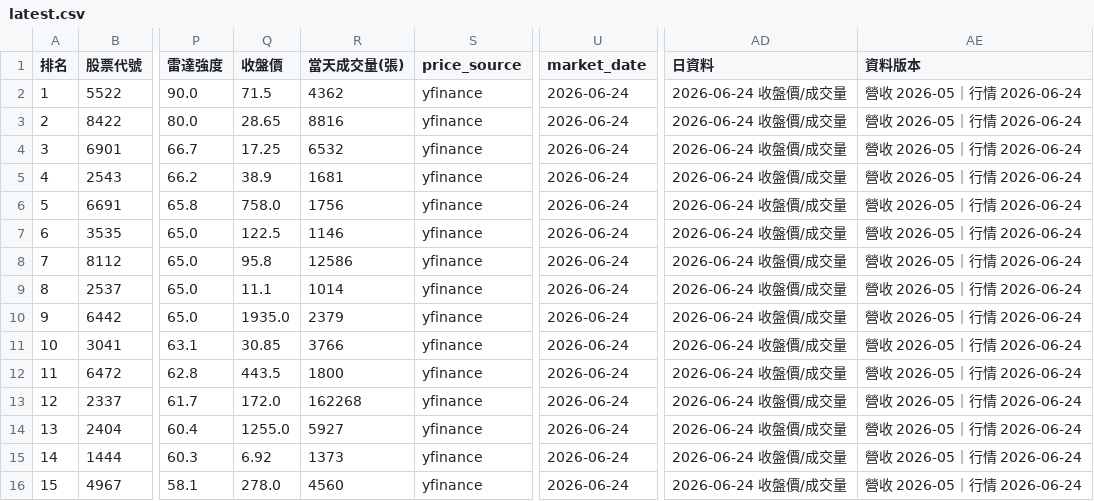
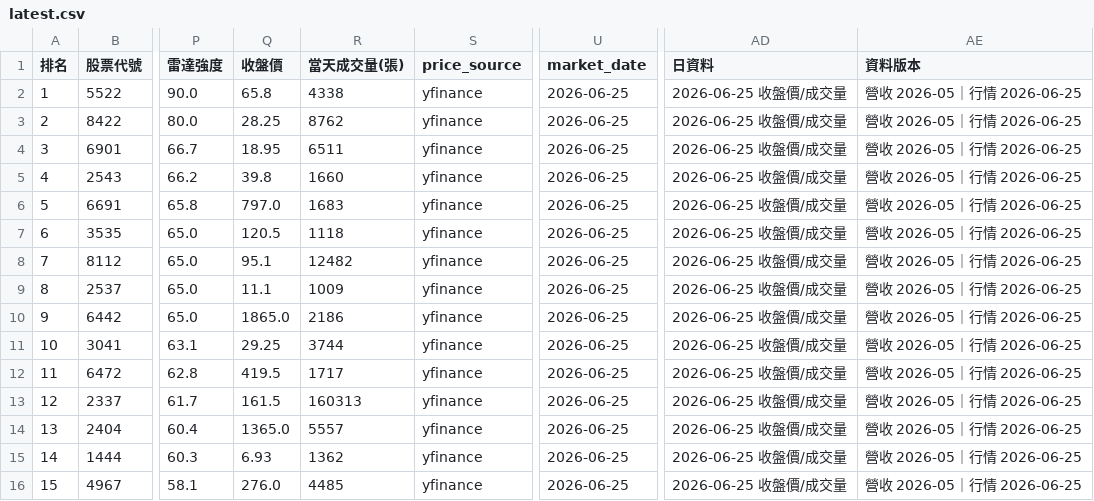
Before and after one commit to hayato0415/jtgame-search, a CSV file: docs/latest.csv, drawn as a sheet; only a part is shown, gaps mark what is left out; the diff covers the shown part only; the diff names each change by its address in the sheet, - before the commit and + after, or states it on an @@ line.

```diff
--- a/docs/latest.csv
+++ b/docs/latest.csv
-Q2 (收盤價): 71.5
+Q2 (收盤價): 65.8
-R2 (當天成交量(張)): 4362
+R2 (當天成交量(張)): 4338
-U2:U16 (market_date): 2026-06-24
+U2:U16 (market_date): 2026-06-25
-AD2:AD16 (日資料): 2026-06-24 收盤價/成交量
+AD2:AD16 (日資料): 2026-06-25 收盤價/成交量
-AE2:AE16 (資料版本): 營收 2026-05｜行情 2026-06-24
+AE2:AE16 (資料版本): 營收 2026-05｜行情 2026-06-25
-Q3 (收盤價): 28.65
+Q3 (收盤價): 28.25
-R3 (當天成交量(張)): 8816
+R3 (當天成交量(張)): 8762
-Q4 (收盤價): 17.25
+Q4 (收盤價): 18.95
-R4 (當天成交量(張)): 6532
+R4 (當天成交量(張)): 6511
-Q5 (收盤價): 38.9
+Q5 (收盤價): 39.8
-R5 (當天成交量(張)): 1681
+R5 (當天成交量(張)): 1660
-Q6 (收盤價): 758.0
+Q6 (收盤價): 797.0
-R6 (當天成交量(張)): 1756
+R6 (當天成交量(張)): 1683
-Q7 (收盤價): 122.5
+Q7 (收盤價): 120.5
-R7 (當天成交量(張)): 1146
+R7 (當天成交量(張)): 1118
-Q8 (收盤價): 95.8
+Q8 (收盤價): 95.1
-R8 (當天成交量(張)): 12586
+R8 (當天成交量(張)): 12482
-R9 (當天成交量(張)): 1014
+R9 (當天成交量(張)): 1009
-Q10 (收盤價): 1935.0
+Q10 (收盤價): 1865.0
-R10 (當天成交量(張)): 2379
+R10 (當天成交量(張)): 2186
-Q11 (收盤價): 30.85
+Q11 (收盤價): 29.25
-R11 (當天成交量(張)): 3766
+R11 (當天成交量(張)): 3744
-Q12 (收盤價): 443.5
+Q12 (收盤價): 419.5
-R12 (當天成交量(張)): 1800
+R12 (當天成交量(張)): 1717
-Q13 (收盤價): 172.0
+Q13 (收盤價): 161.5
-R13 (當天成交量(張)): 162268
+R13 (當天成交量(張)): 160313
-Q14 (收盤價): 1255.0
+Q14 (收盤價): 1365.0
-R14 (當天成交量(張)): 5927
+R14 (當天成交量(張)): 5557
-Q15 (收盤價): 6.92
+Q15 (收盤價): 6.93
-R15 (當天成交量(張)): 1373
+R15 (當天成交量(張)): 1362
-Q16 (收盤價): 278.0
+Q16 (收盤價): 276.0
-R16 (當天成交量(張)): 4560
+R16 (當天成交量(張)): 4485
```
Also changed, not shown: 74 edited cells elsewhere in this file, docs/reports/asurada_candidates_20260625.csv, 7 other files.
